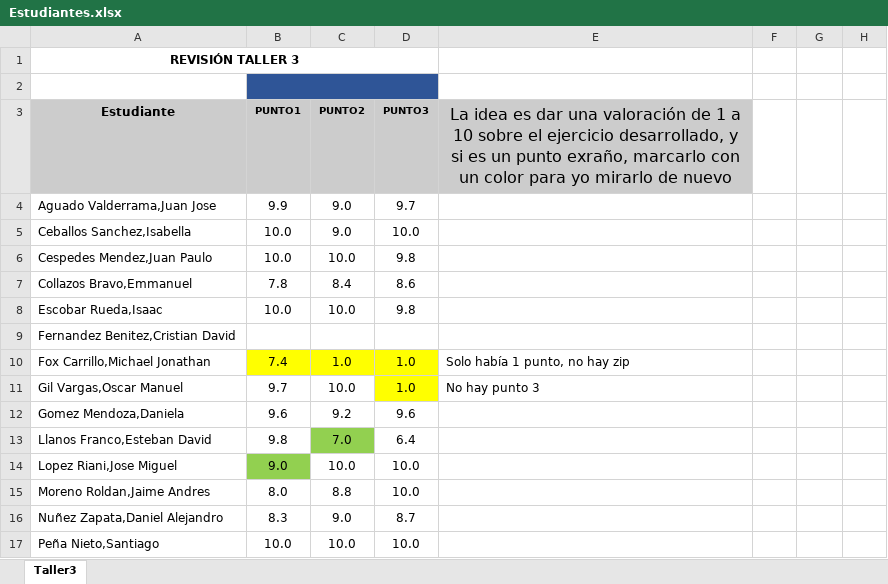
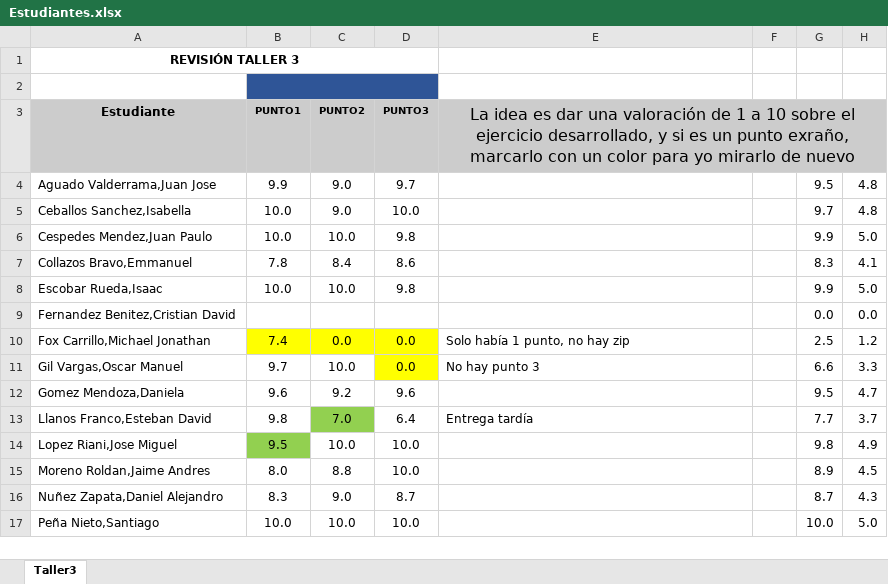
Before and after one commit to zalonore/revisionTrabajos, an Excel workbook: MONITOR/Taller3/Estudiantes.xlsx, sheet Taller3, drawn as a sheet; only a part is shown; values as stored, in another font and other column widths than the file's, no borders; charts and pictures not drawn; the diff covers the shown part only; the diff names each change by its address in the sheet, - before the commit and + after, or states it on an @@ line.

Commit message:
carga de archivos para taller 4 y taller 5

```diff
--- a/MONITOR/Taller3/Estudiantes.xlsx (sheet Taller3)
+++ b/MONITOR/Taller3/Estudiantes.xlsx (sheet Taller3)
+E3:H3 merged
-F3:H3 fill: none
+F3:H3 fill: #CCCCCC
-G4: (empty)
+G4: 9.5
-H4:H5: (empty)
+H4:H5: 4.8
-G5: (empty)
+G5: 9.7
-G6: (empty)
+G6: 9.9
-H6: (empty)
+H6: 5.0
-G7: (empty)
+G7: 8.3
-H7: (empty)
+H7: 4.1
-G8: (empty)
+G8: 9.9
-H8: (empty)
+H8: 5.0
-G9: (empty)
+G9: 0.0
-H9: (empty)
+H9: 0.0
-C10 (PUNTO2): 1.0
+C10 (PUNTO2): 0.0
-D10:D11 (PUNTO3): 1.0
+D10:D11 (PUNTO3): 0.0
-G10: (empty)
+G10: 2.5
-H10: (empty)
+H10: 1.2
-G11: (empty)
+G11: 6.6
-H11: (empty)
+H11: 3.3
-G12: (empty)
+G12: 9.5
-H12: (empty)
+H12: 4.7
-E13: (empty)
+E13: Entrega tardía
-G13: (empty)
+G13: 7.7
-H13: (empty)
+H13: 3.7
-B14 (PUNTO1): 9.0
+B14 (PUNTO1): 9.5
-G14: (empty)
+G14: 9.8
-H14: (empty)
+H14: 4.9
-G15: (empty)
+G15: 8.9
-H15: (empty)
+H15: 4.5
-G16: (empty)
+G16: 8.7
-H16: (empty)
+H16: 4.3
-G17: (empty)
+G17: 10.0
-H17: (empty)
+H17: 5.0
```
Also changed, not shown: 37 edited cells elsewhere in this sheet, 9 other files.
